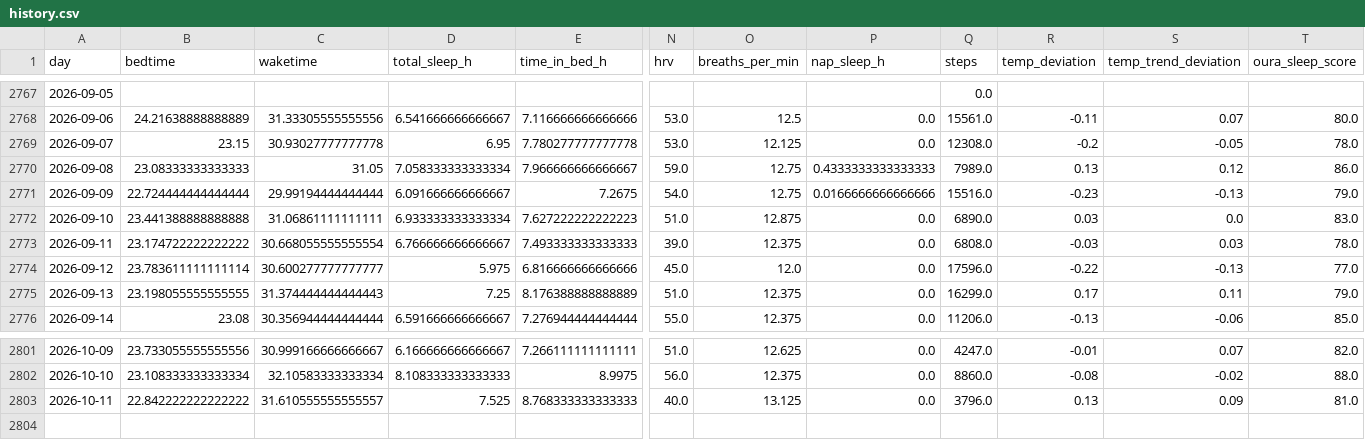
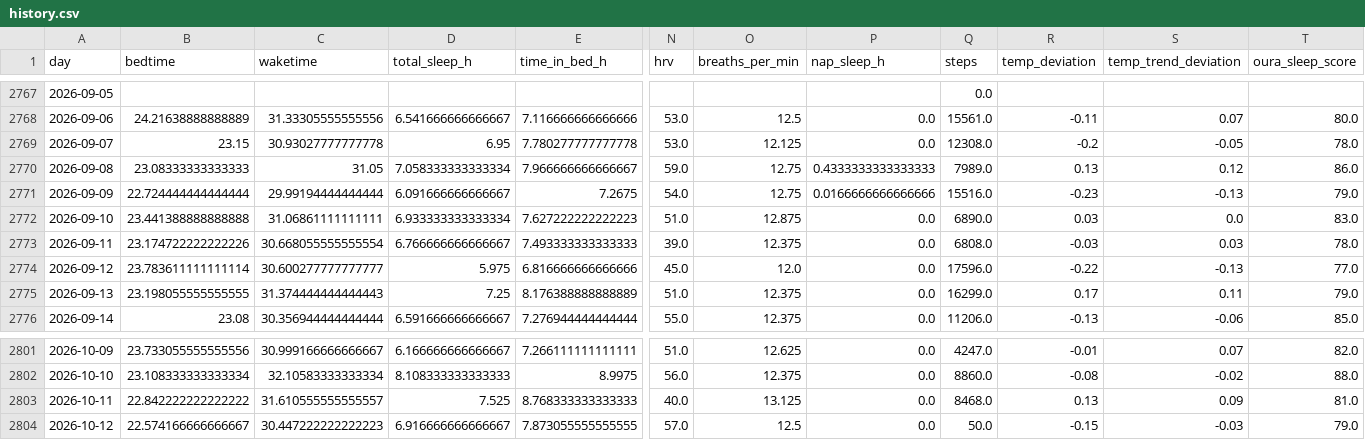
Before and after one commit to petedilworth/health-tracker, a CSV file: data/history.csv, drawn as a sheet; only a part is shown, gaps mark what is left out; rows hold the shown columns only; the diff names each change by its address in the sheet, - before the commit and + after, or states it on an @@ line.

```diff
--- a/data/history.csv
+++ b/data/history.csv
-B2773 (bedtime): 23.174722222222222
+B2773 (bedtime): 23.174722222222226
-Q2803 (steps): 3796.0
+Q2803 (steps): 8468.0
+row 2804: 2026-10-12 | 22.574166666666667 | 30.447222222222223 | 6.916666666666667 | 7.873055555555555 | 57.0 | 12.5 | 0.0 | 50.0 | -0.15 | -0.03 | 79.0
```
Also changed, not shown: 27 other files.
